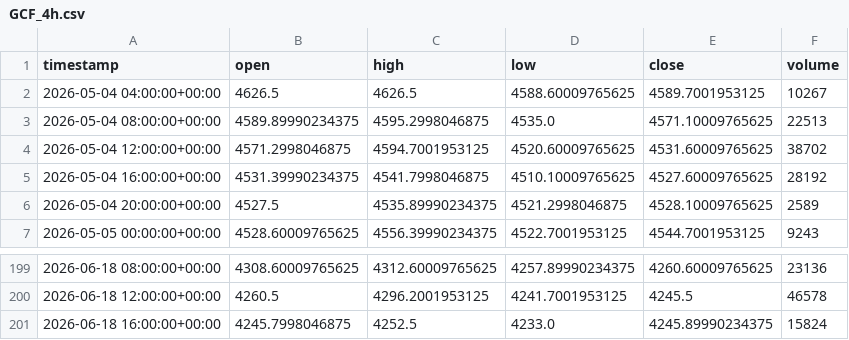
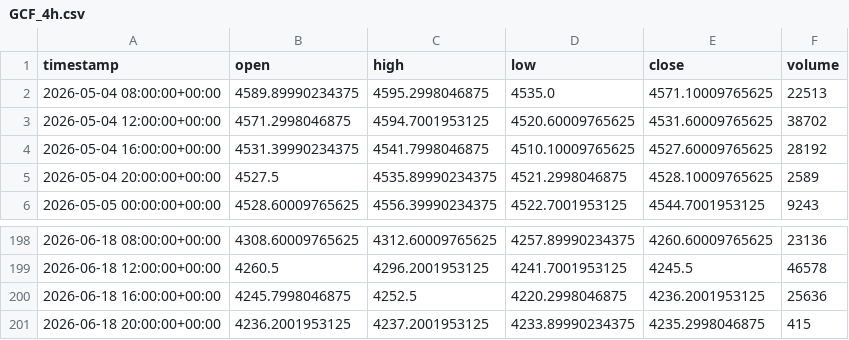
Before and after one commit to maraky122/mesa-brooks, a CSV file: data/ohlc/GCF_4h.csv, drawn as a sheet; only a part is shown, gaps mark what is left out.

Commit message:
data: atualização automática de dados OHLC 2026-06-18 20:31 UTC

```diff
--- a/data/ohlc/GCF_4h.csv
+++ b/data/ohlc/GCF_4h.csv
@@ -1,3 +1,2 @@
 timestamp,open,high,low,close,volume
-2026-05-04 04:00:00+00:00,4626.5,4626.5,4588.60009765625,4589.7001953125,10267
 2026-05-04 08:00:00+00:00,4589.89990234375,4595.2998046875,4535.0,4571.10009765625,22513
@@ -200,2 +199,3 @@ timestamp,open,high,low,close,volume
 2026-06-18 12:00:00+00:00,4260.5,4296.2001953125,4241.7001953125,4245.5,46578
-2026-06-18 16:00:00+00:00,4245.7998046875,4252.5,4233.0,4245.89990234375,15824
+2026-06-18 16:00:00+00:00,4245.7998046875,4252.5,4220.2998046875,4236.2001953125,25636
+2026-06-18 20:00:00+00:00,4236.2001953125,4237.2001953125,4233.89990234375,4235.2998046875,415
```
Also changed, not shown: data/ohlc/CLF_1d.csv, data/ohlc/GCF_1d.csv, 26 other files.
